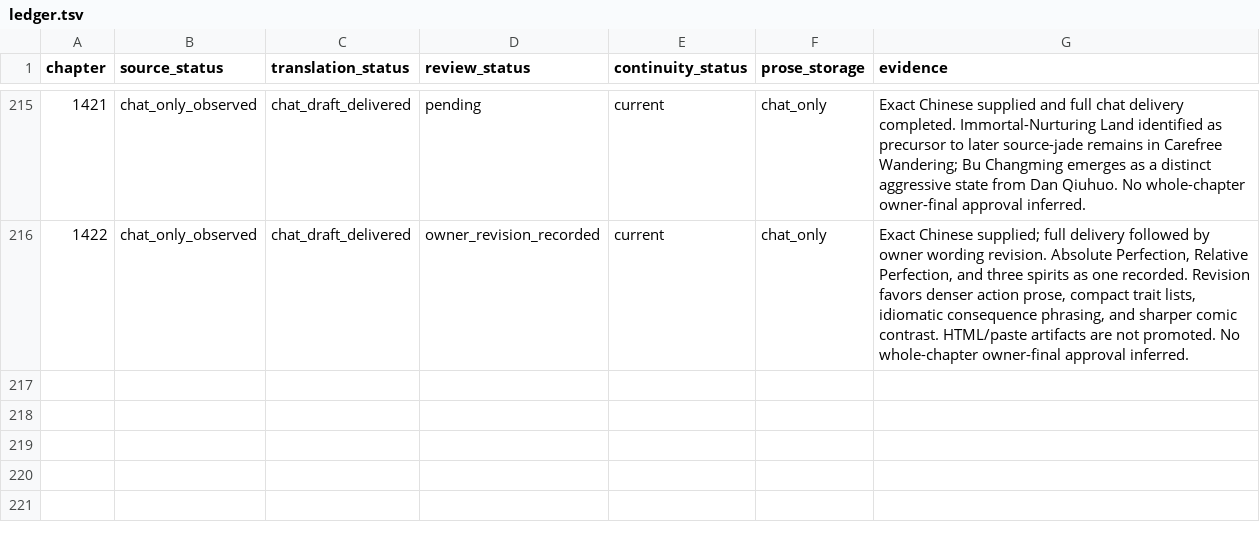
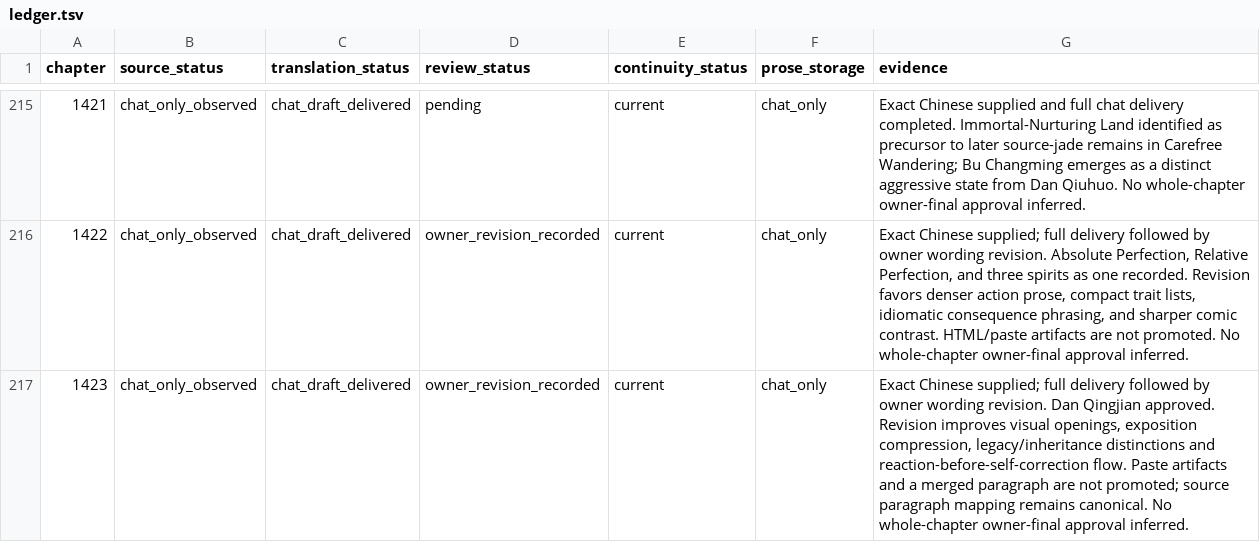
Before and after one commit to RoyUnconquerable/Translation, a TSV file: chatgpt/chapters/ledger.tsv, drawn as a sheet; only a part is shown, gaps mark what is left out.

```diff
--- a/chatgpt/chapters/ledger.tsv
+++ b/chatgpt/chapters/ledger.tsv
@@ -216 +216,2 @@ chapter	source_status	translation_status	review_status	continuity_status	prose_s
 1422	chat_only_observed	chat_draft_delivered	owner_revision_recorded	current	chat_only	Exact Chinese supplied; full delivery followed by owner wording revision. Absolute Perfection, Relative Perfection, and three spirits as one recorded. Revision favors denser action prose, compact trait lists, idiomatic consequence phrasing, and sharper comic contrast. HTML/paste artifacts are not promoted. No whole-chapter owner-final approval inferred.
+1423	chat_only_observed	chat_draft_delivered	owner_revision_recorded	current	chat_only	Exact Chinese supplied; full delivery followed by owner wording revision. Dan Qingjian approved. Revision improves visual openings, exposition compression, legacy/inheritance distinctions and reaction-before-self-correction flow. Paste artifacts and a merged paragraph are not promoted; source paragraph mapping remains canonical. No whole-chapter owner-final approval inferred.
```
Also changed, not shown: chatgpt/glossary/terminology.tsv, chatgpt/reference/decision-log.tsv, 3 other files.
